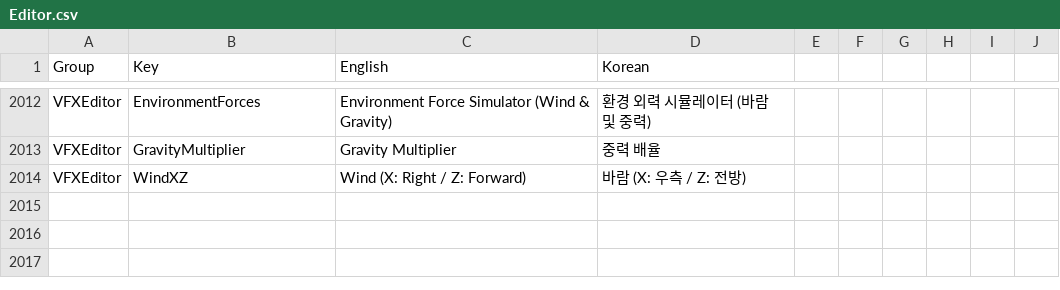
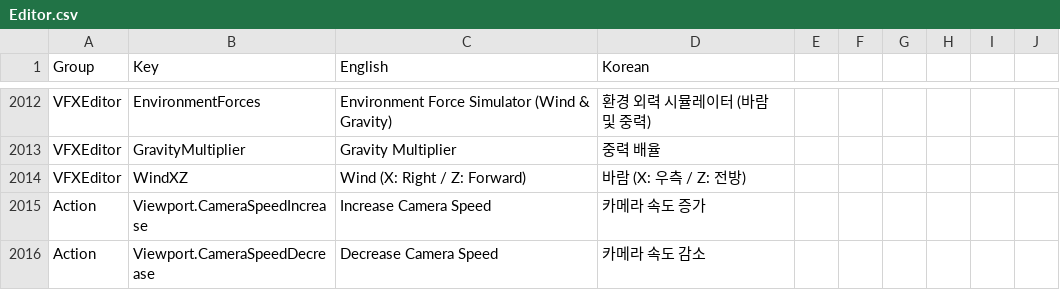
Before and after one commit to Bamtoliya/BamEngine, a CSV file: Editor/Resources/Data/Localization/Editor.csv, drawn as a sheet; only a part is shown, gaps mark what is left out.

```diff
--- a/Editor/Resources/Data/Localization/Editor.csv
+++ b/Editor/Resources/Data/Localization/Editor.csv
@@ -2014 +2014,3 @@ VFXEditor,GravityMultiplier,Gravity Multiplier,중력 배율
 VFXEditor,WindXZ,Wind (X: Right / Z: Forward),바람 (X: 우측 / Z: 전방)
+Action,Viewport.CameraSpeedIncrease,Increase Camera Speed,카메라 속도 증가
+Action,Viewport.CameraSpeedDecrease,Decrease Camera Speed,카메라 속도 감소
```
Also changed, not shown: 13 other files.
